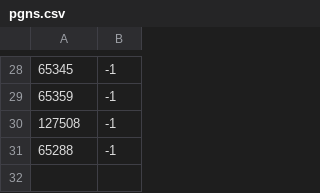
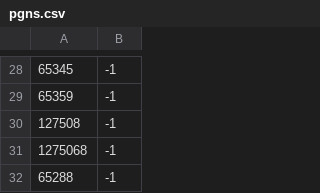
Before and after one commit to titio72/nmearouter, a CSV file: conf/pgns.csv, drawn as a sheet; only a part is shown, gaps mark what is left out; the diff names each change by its address in the sheet, - before the commit and + after, or states it on an @@ line.

```diff
--- a/conf/pgns.csv
+++ b/conf/pgns.csv
+row 31: 1275068 | -1
```
Also changed, not shown: 46 other files.
